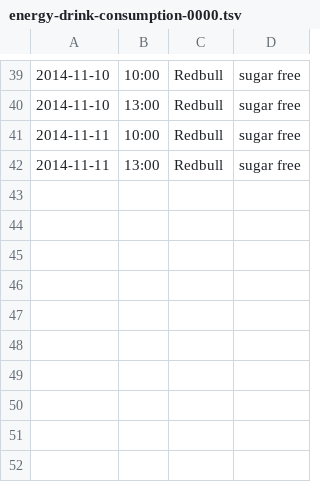
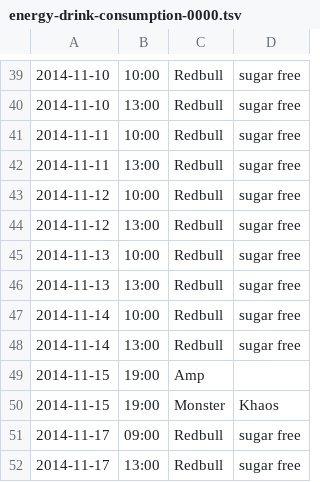
Before and after one commit to bstempi/self-data, a TSV file: energy-drink-consumption/energy-drink-consumption-0000.tsv, drawn as a sheet; only a part is shown, gaps mark what is left out.

Commit message:
Recording the end of the binge

```diff
--- a/energy-drink-consumption/energy-drink-consumption-0000.tsv
+++ b/energy-drink-consumption/energy-drink-consumption-0000.tsv
@@ -42 +42,11 @@
 2014-11-11	13:00	Redbull	sugar free
+2014-11-12	10:00	Redbull	sugar free
+2014-11-12	13:00	Redbull	sugar free
+2014-11-13	10:00	Redbull	sugar free
+2014-11-13	13:00	Redbull	sugar free
+2014-11-14	10:00	Redbull	sugar free
+2014-11-14	13:00	Redbull	sugar free
+2014-11-15	19:00	Amp	
+2014-11-15	19:00	Monster	Khaos
+2014-11-17	09:00	Redbull	sugar free
+2014-11-17	13:00	Redbull	sugar free
```
